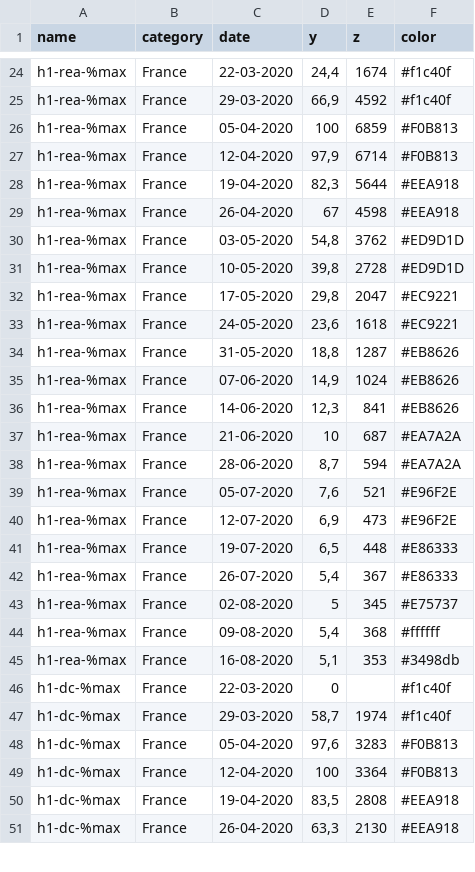
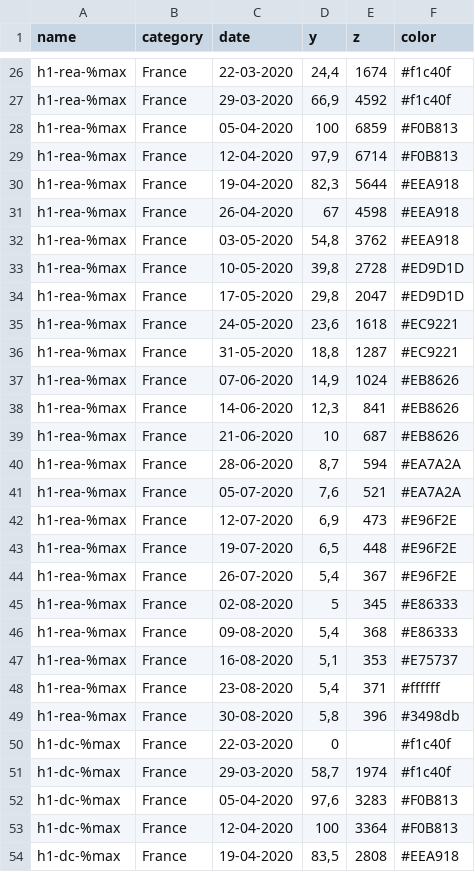
Before and after one commit to leschiffresducovid/leschiffresducovid.github.io, a CSV file: content/files/h1-france.csv, drawn as a sheet; only a part is shown, gaps mark what is left out; the shorter side is filled out with more unchanged rows; the diff covers the shown part only.

```diff
--- a/content/files/h1-france.csv
+++ b/content/files/h1-france.csv
@@ -29,18 +31,20 @@ h1-rea-%max;France;19-04-2020;82,3;5644;"#EEA918"
 h1-rea-%max;France;26-04-2020;67;4598;"#EEA918"
-h1-rea-%max;France;03-05-2020;54,8;3762;"#ED9D1D"
+h1-rea-%max;France;03-05-2020;54,8;3762;"#EEA918"
 h1-rea-%max;France;10-05-2020;39,8;2728;"#ED9D1D"
-h1-rea-%max;France;17-05-2020;29,8;2047;"#EC9221"
+h1-rea-%max;France;17-05-2020;29,8;2047;"#ED9D1D"
 h1-rea-%max;France;24-05-2020;23,6;1618;"#EC9221"
-h1-rea-%max;France;31-05-2020;18,8;1287;"#EB8626"
+h1-rea-%max;France;31-05-2020;18,8;1287;"#EC9221"
 h1-rea-%max;France;07-06-2020;14,9;1024;"#EB8626"
 h1-rea-%max;France;14-06-2020;12,3;841;"#EB8626"
-h1-rea-%max;France;21-06-2020;10;687;"#EA7A2A"
+h1-rea-%max;France;21-06-2020;10;687;"#EB8626"
 h1-rea-%max;France;28-06-2020;8,7;594;"#EA7A2A"
-h1-rea-%max;France;05-07-2020;7,6;521;"#E96F2E"
+h1-rea-%max;France;05-07-2020;7,6;521;"#EA7A2A"
 h1-rea-%max;France;12-07-2020;6,9;473;"#E96F2E"
-h1-rea-%max;France;19-07-2020;6,5;448;"#E86333"
-h1-rea-%max;France;26-07-2020;5,4;367;"#E86333"
-h1-rea-%max;France;02-08-2020;5;345;"#E75737"
-h1-rea-%max;France;09-08-2020;5,4;368;"#ffffff"
-h1-rea-%max;France;16-08-2020;5,1;353;"#3498db"
+h1-rea-%max;France;19-07-2020;6,5;448;"#E96F2E"
+h1-rea-%max;France;26-07-2020;5,4;367;"#E96F2E"
+h1-rea-%max;France;02-08-2020;5;345;"#E86333"
+h1-rea-%max;France;09-08-2020;5,4;368;"#E86333"
+h1-rea-%max;France;16-08-2020;5,1;353;"#E75737"
+h1-rea-%max;France;23-08-2020;5,4;371;"#ffffff"
+h1-rea-%max;France;30-08-2020;5,8;396;"#3498db"
 h1-dc-%max;France;22-03-2020;0;;"#f1c40f"
```
Also changed, not shown: 4 added rows and 20 edited cells elsewhere in this file, content/files/h1-basic1.csv, content/files/h1-basic3.csv, 16 other files.
